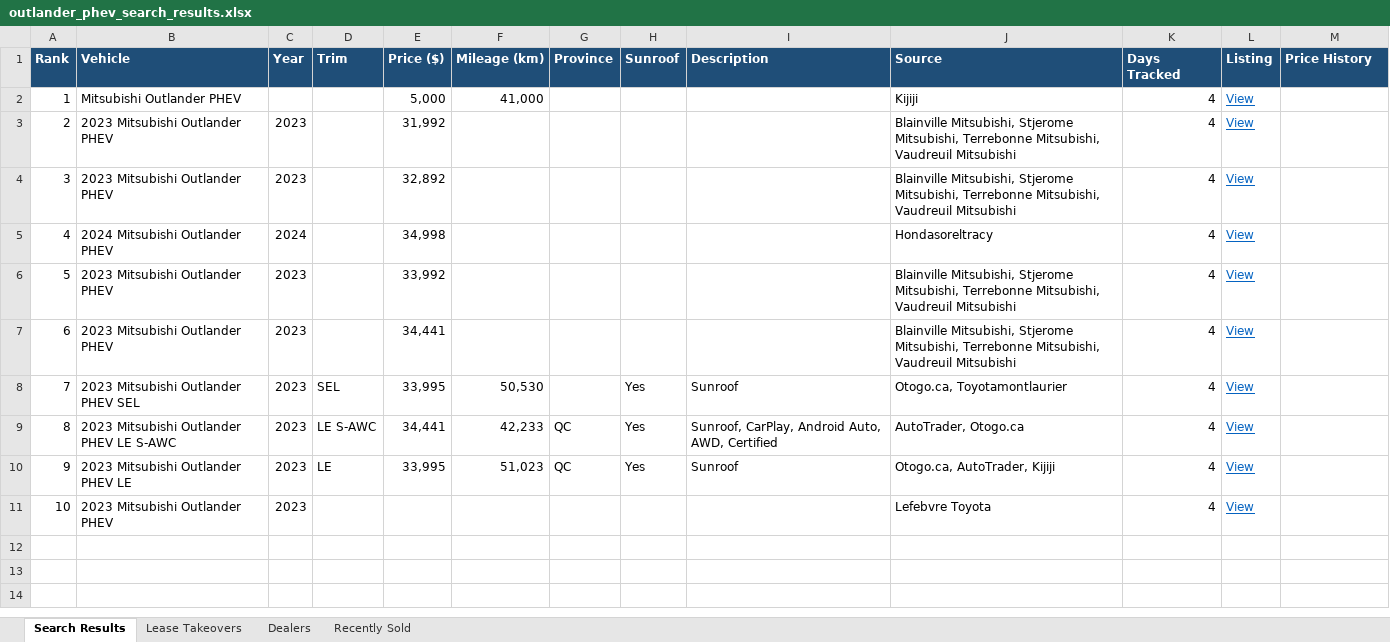
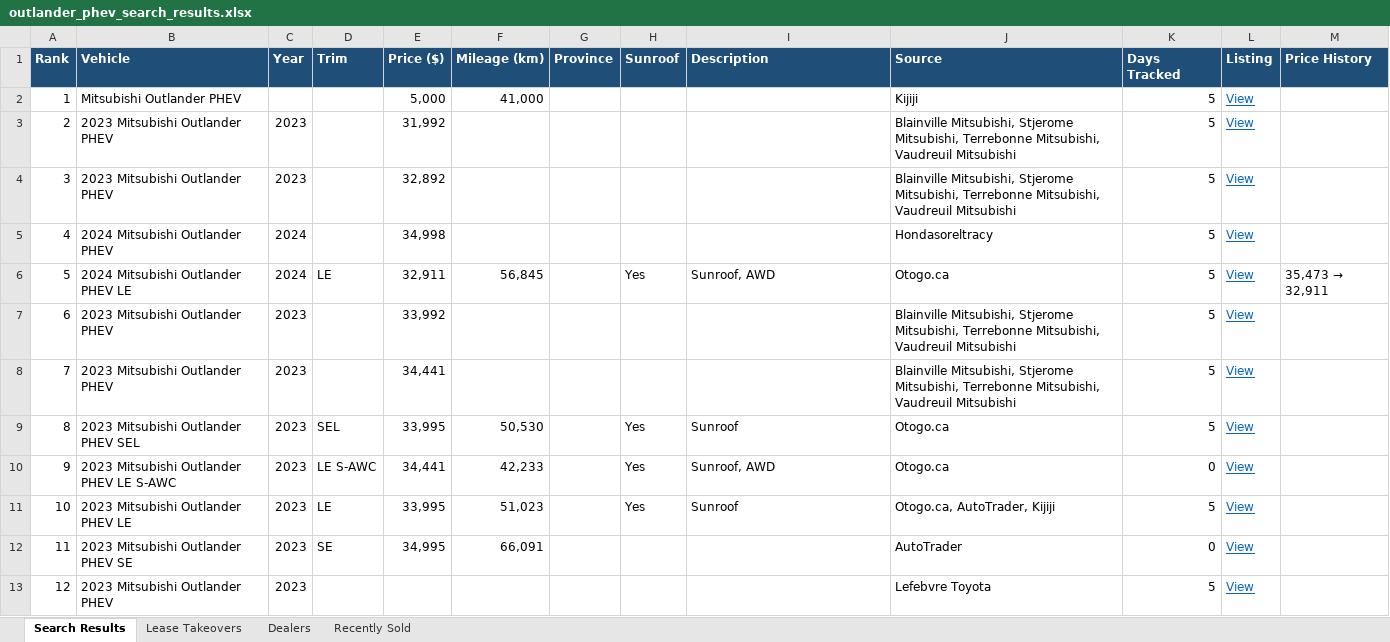
Before and after one commit to mdnaseershah/phev-rav4-search, an Excel workbook: outlander_phev_search_results.xlsx, sheet Search Results, drawn as a sheet; values as stored, in another font and other column widths than the file's, no borders; addresses are those after the commit; the diff names each change by its address in the sheet, - before the commit and + after, or states it on an @@ line.

```diff
--- a/outlander_phev_search_results.xlsx (sheet Search Results)
+++ b/outlander_phev_search_results.xlsx (sheet Search Results)
-K2:K5 (Days Tracked): 4
+K2:K5 (Days Tracked): 5
+row 6: 5 | 2024 Mitsubishi Outlander PHEV LE | 2024 | LE | 32,911 | 56,845 |  | Yes | Sunroof, AWD | Otogo.ca | 5 | View | 35,473 → 32,911
@@ column A (Rank) renumbered from row 7 down @@
-K7:K9 (Days Tracked): 4
+K7:K9 (Days Tracked): 5
-J9 (Source): Otogo.ca, Toyotamontlaurier
+J9 (Source): Otogo.ca
-G10:G11 (Province): QC
+G10:G11 (Province): (empty)
-I10 (Description): Sunroof, CarPlay, Android Auto, AWD, Certified
+I10 (Description): Sunroof, AWD
-J10 (Source): AutoTrader, Otogo.ca
+J10 (Source): Otogo.ca
-K10 (Days Tracked): 4
+K10 (Days Tracked): 0
-K11 (Days Tracked): 4
+K11 (Days Tracked): 5
+row 12: 11 | 2023 Mitsubishi Outlander PHEV SE | 2023 | SE | 34,995 | 66,091 |  |  |  | AutoTrader | 0 | View
-K13 (Days Tracked): 4
+K13 (Days Tracked): 5
```
Also changed, not shown: sheet Recently Sold, 3 other files.
